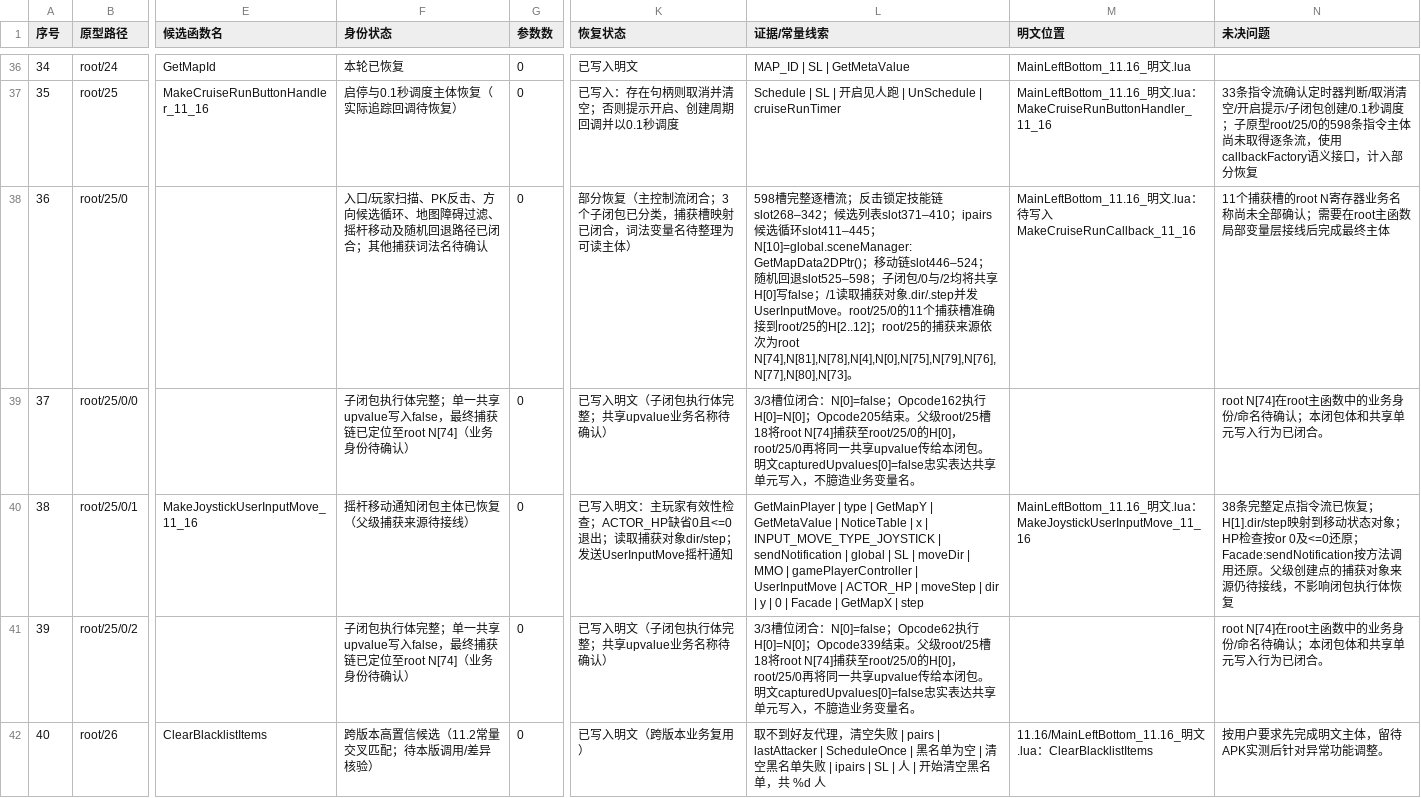
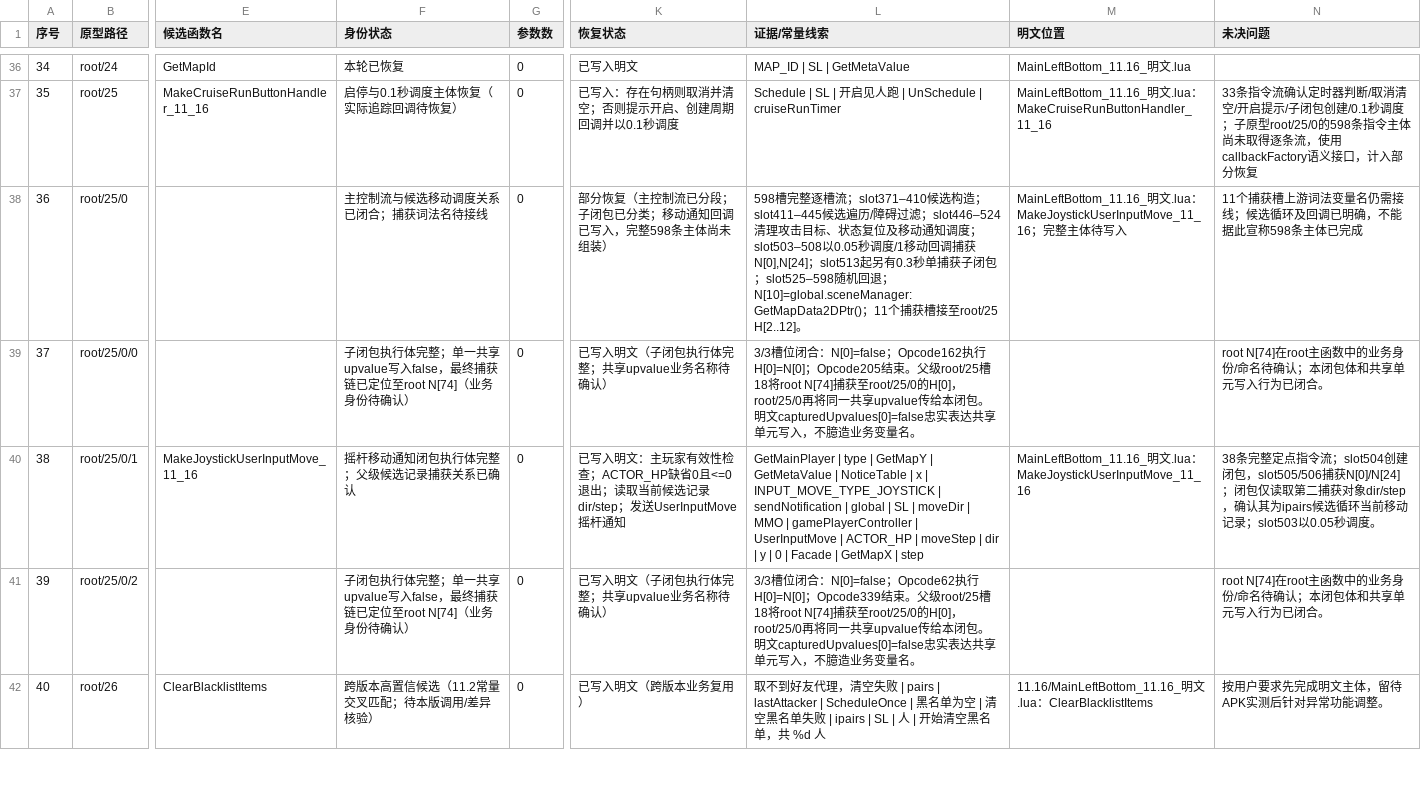
Before and after one commit to panchengdong88888/wjjm, a CSV file: 11.16/函数状态.csv, drawn as a sheet; only a part is shown, gaps mark what is left out; the diff names each change by its address in the sheet, - before the commit and + after, or states it on an @@ line.

Commit message:
更新root25移动候选回调接线状态

```diff
--- a/11.16/函数状态.csv
+++ b/11.16/函数状态.csv
-F38 (身份状态): 入口/玩家扫描、PK反击、方向候选循环、地图障碍过滤、摇杆移动及随机回退路径已闭合；其他捕获词法名待确认
+F38 (身份状态): 主控制流与候选移动调度关系已闭合；捕获词法名待接线
-K38 (恢复状态): 部分恢复（主控制流闭合；3个子闭包已分类，捕获槽映射已闭合，词法变量名待整理为可读主体）
+K38 (恢复状态): 部分恢复（主控制流已分段；子闭包已分类；移动通知回调已写入，完整598条主体尚未组装）
-L38 (证据/常量线索): …流；反击锁定技能链slot268–342；候选列表slot371–410；ipairs候选循环slot411–445；N[10]=global.sceneManager:GetMapData2DPtr()；移动链slot446–524；随机回退slot525–598；子闭包/0与/2均将共享H[0]写false；/1读取捕获对象.dir/.step并发UserInputMove。root/25/0的11个捕获槽准确接到root/25的H[2..12]；root/25的捕获来源依次为root N[74],N[81],N[78],N[4],N[0],N[75],N[79],N[76],N[77],N[80],N[73]。
+L38 (证据/常量线索): …流；slot371–410候选构造；slot411–445候选遍历/障碍过滤；slot446–524清理攻击目标、状态复位及移动通知调度；slot503–508以0.05秒调度/1移动回调捕获N[0],N[24]；slot513起另有0.3秒单捕获子闭包；slot525–598随机回退；N[10]=global.sceneManager:GetMapData2DPtr()；11个捕获槽接至root/25 H[2..12]。
-M38 (明文位置): ….lua：待写入MakeCruiseRunCallback_11_16
+M38 (明文位置): ….lua：MakeJoystickUserInputMove_11_16；完整主体待写入
-N38 (未决问题): …个捕获槽的root N寄存器业务名称尚未全部确认；需要在root主函数局部变量层接线后完成最终主体
+N38 (未决问题): …个捕获槽上游词法变量名仍需接线；候选循环及回调已明确，不能据此宣称598条主体已完成
-F40 (身份状态): 摇杆移动通知闭包主体已恢复（父级捕获来源待接线）
+F40 (身份状态): 摇杆移动通知闭包执行体完整；父级候选记录捕获关系已确认
-K40 (恢复状态): …出；读取捕获对象dir/step；发送…
+K40 (恢复状态): …出；读取当前候选记录dir/step；发送…
-N40 (未决问题): …点指令流已恢复；H[1].dir/step映射到移动状态对象；HP检查按or 0及<=0还原；Facade:sendNotification按方法调用还原。父级创建点的捕获对象来源仍待接线，不影响闭包执行体恢复
+N40 (未决问题): …点指令流；slot504创建闭包，slot505/506捕获N[0]/N[24]；闭包仅读取第二捕获对象dir/step，确认其为ipairs候选循环当前移动记录；slot503以0.05秒调度。
```
